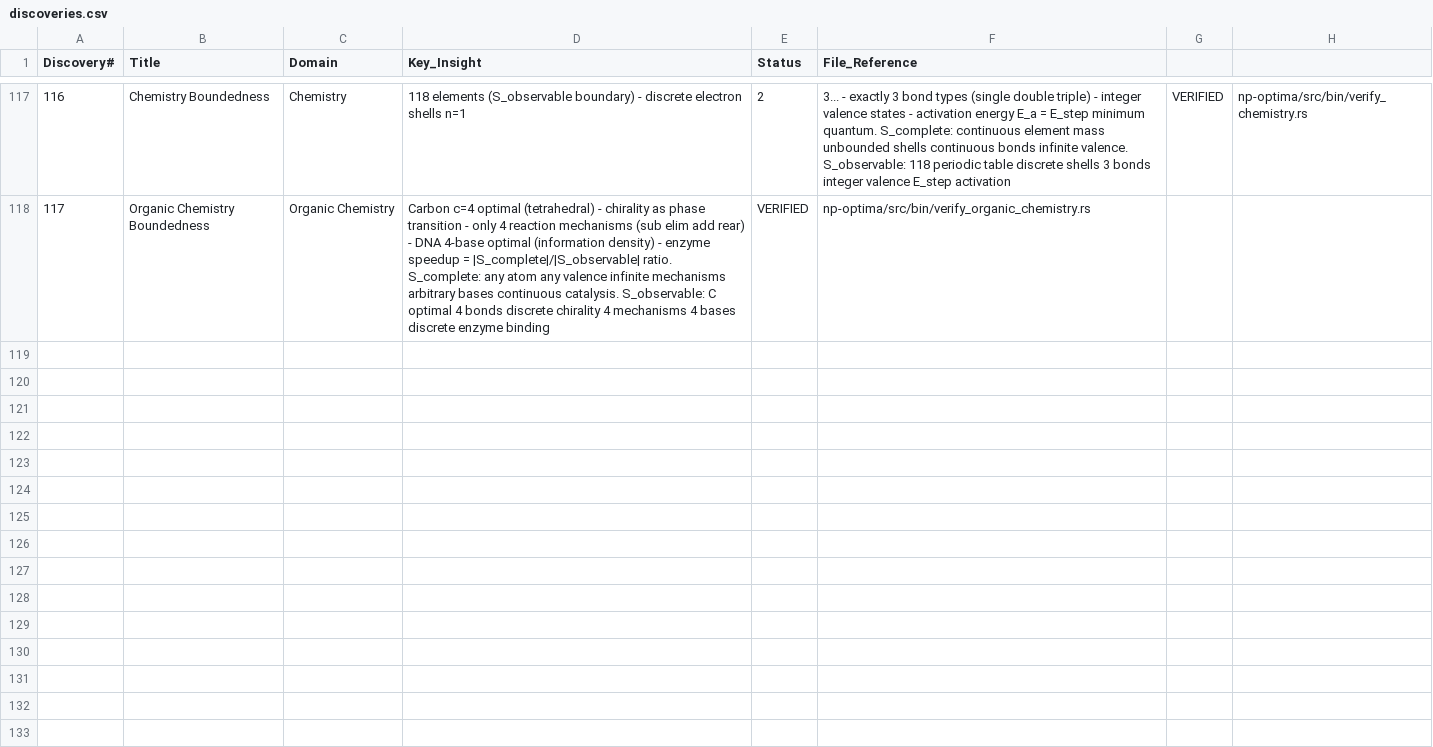
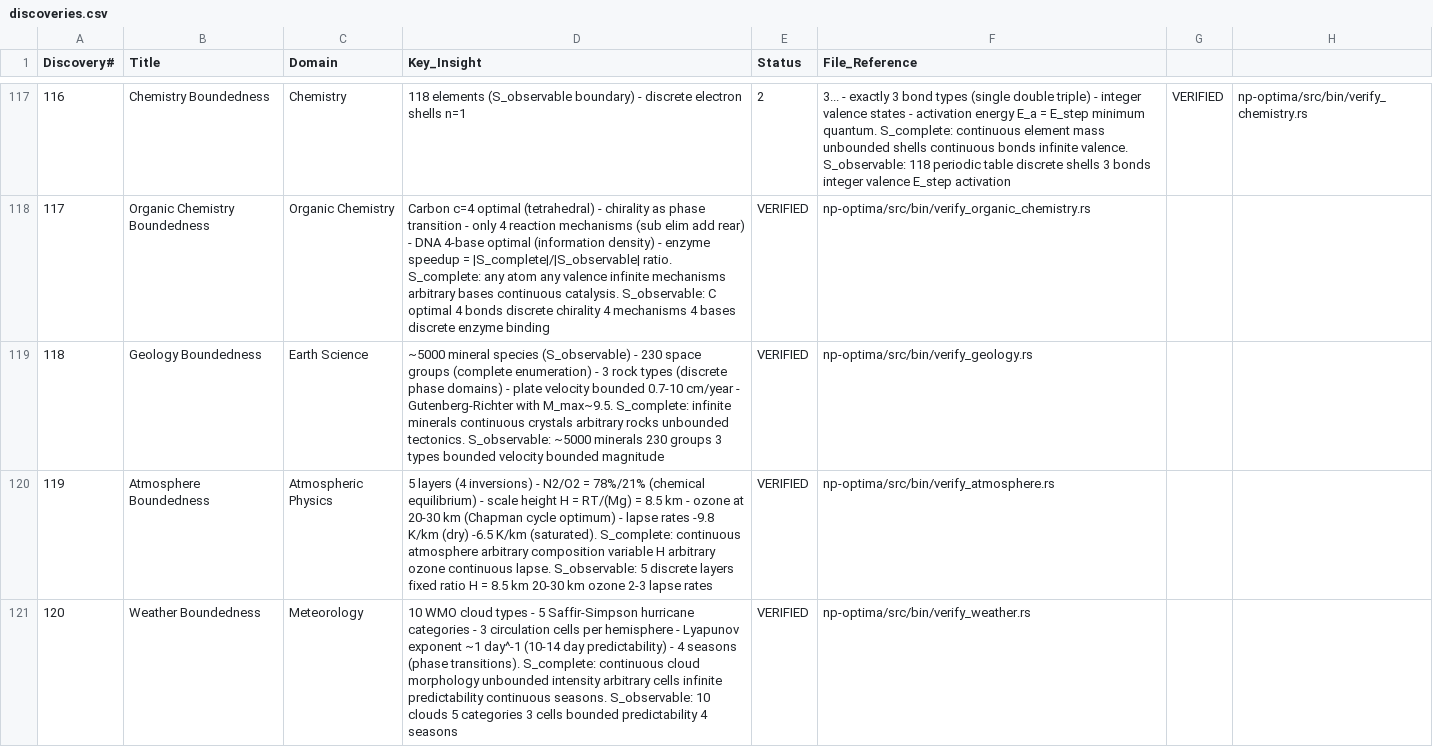
Before and after one commit to Eliran79/ARC-Public, a CSV file: proofs/csv/discoveries.csv, drawn as a sheet; only a part is shown, gaps mark what is left out; the diff names each change by its address in the sheet, - before the commit and + after, or states it on an @@ line.

```diff
--- a/proofs/csv/discoveries.csv
+++ b/proofs/csv/discoveries.csv
+row 119: 118 | Geology Boundedness | Earth Science | ~5000 mineral species (S_observable) - 230 space groups (complete enumeration) - 3 rock types (discrete phase domains) - plate velocity bounded 0.7-10 cm/year - Gutenberg-Richter with M_max~9.5. S_complete: infinite minerals continuous crystals arbitrary rocks unbounded tectonics. S_observable: ~5000 minerals 230 groups 3 types bounded velocity bounded magnitude | VERIFIED | np-optima/src/bin/verify_geology.rs
+row 120: 119 | Atmosphere Boundedness | Atmospheric Physics | 5 layers (4 inversions) - N2/O2 = 78%/21% (chemical equilibrium) - scale height H = RT/(Mg) = 8.5 km - ozone at 20-30 km (Chapman cycle optimum) - lapse rates -9.8 K/km (dry) -6.5 K/km (saturated). S_complete: continuous atmosphere arbitrary composition variable H arbitrary ozone continuous lapse. S_observable: 5 discrete layers fixed ratio H = 8.5 km 20-30 km ozone 2-3 lapse rates | VERIFIED | np-optima/src/bin/verify_atmosphere.rs
+row 121: 120 | Weather Boundedness | Meteorology | 10 WMO cloud types - 5 Saffir-Simpson hurricane categories - 3 circulation cells per hemisphere - Lyapunov exponent ~1 day^-1 (10-14 day predictability) - 4 seasons (phase transitions). S_complete: continuous cloud morphology unbounded intensity arbitrary cells infinite predictability continuous seasons. S_observable: 10 clouds 5 categories 3 cells bounded predictability 4 seasons | VERIFIED | np-optima/src/bin/verify_weather.rs
```
Also changed, not shown: proofs/csv/verifications.csv, 5 other files.
